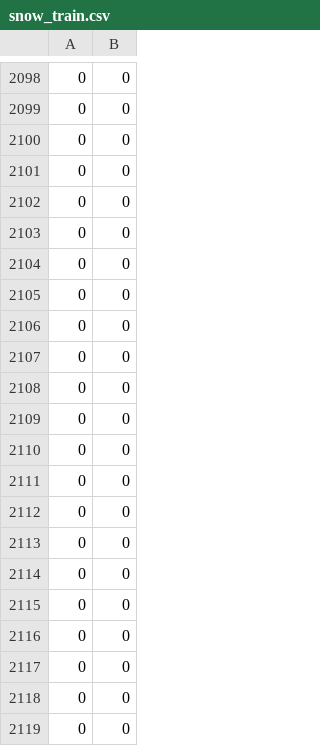
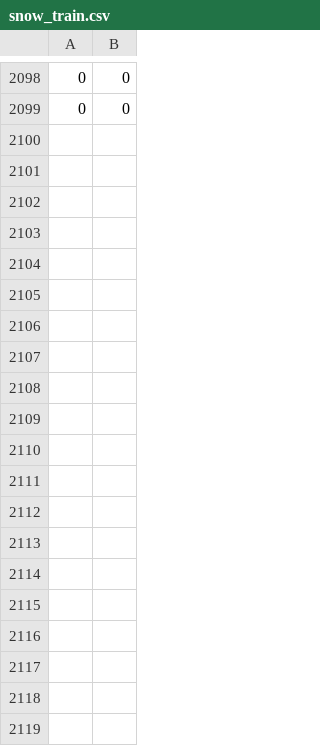
Before and after one commit to ingvily/ML-hackathon, a CSV file: traindata/snow_train.csv, drawn as a sheet; only a part is shown, gaps mark what is left out; the diff covers the shown part only.

```diff
--- a/traindata/snow_train.csv
+++ b/traindata/snow_train.csv
@@ -2099,21 +2099 @@
 0;0
-0;0
-0;0
-0;0
-0;0
-0;0
-0;0
-0;0
-0;0
-0;0
-0;0
-0;0
-0;0
-0;0
-0;0
-0;0
-0;0
-0;0
-0;0
-0;0
-0;0
```
Also changed, not shown: 10 removed rows elsewhere in this file, traindata/rain_train.csv, 1 other file.
